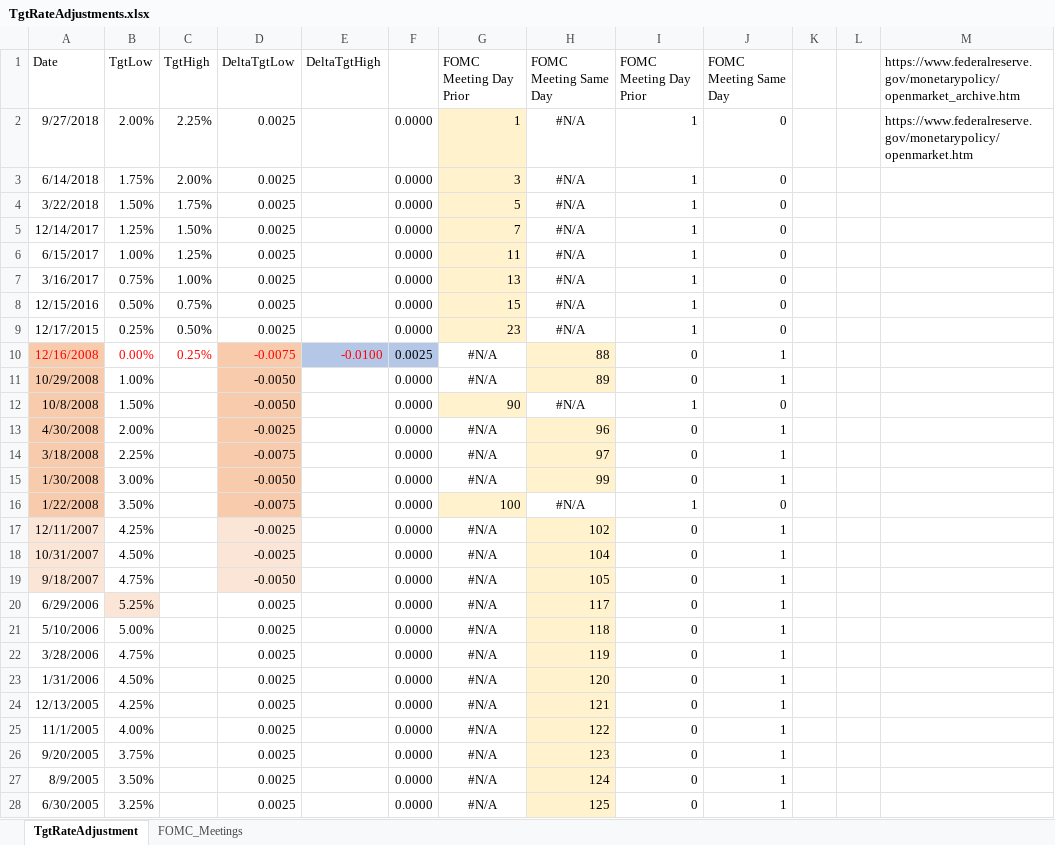
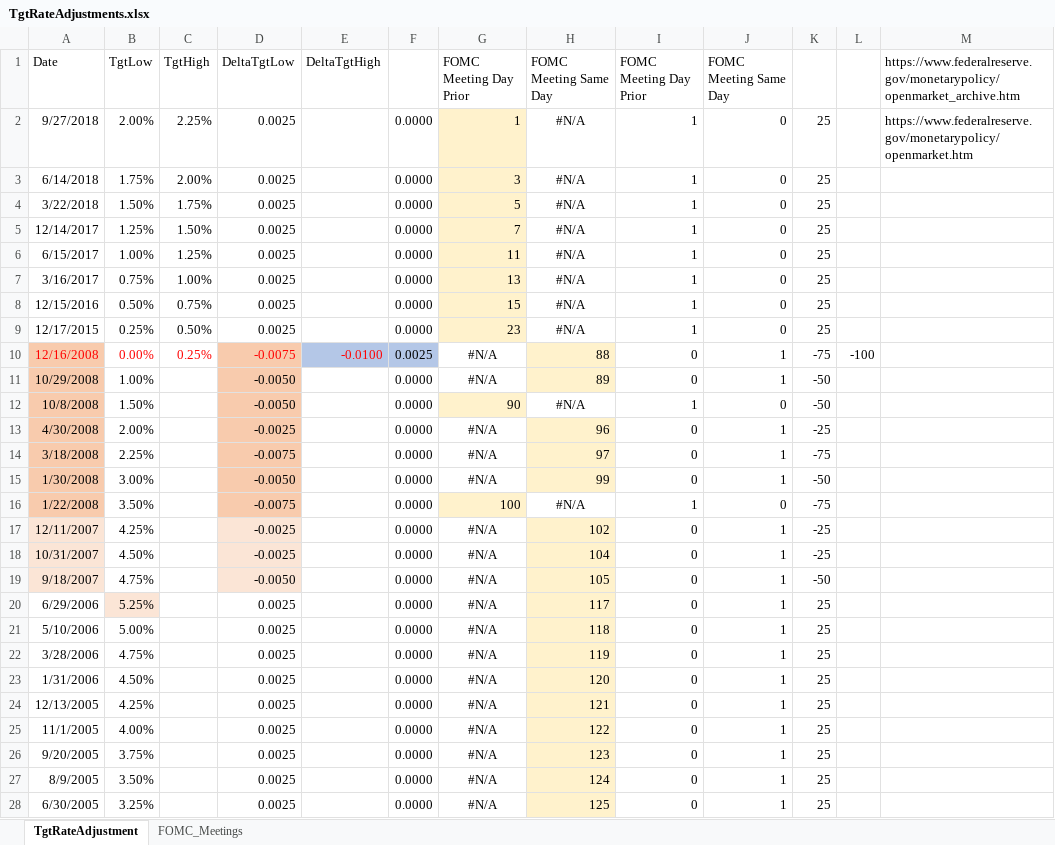
Before and after one commit to CorinneKnoe/MasterThesis_NarrativesInFinance, an Excel workbook: TgtRateAdjustments.xlsx, sheet TgtRateAdjustment, drawn as a sheet; only a part is shown; values as stored, in another font and other column widths than the file's, no borders; the diff covers the shown part only; the diff names each change by its address in the sheet, - before the commit and + after, or states it on an @@ line.

Commit message:
started collecting financial data, generated first tables for Latex

```diff
--- a/TgtRateAdjustments.xlsx (sheet TgtRateAdjustment)
+++ b/TgtRateAdjustments.xlsx (sheet TgtRateAdjustment)
-K2:K9: (empty)
+K2:K9: 25
-K10: (empty)
+K10: -75
-L10: (empty)
+L10: -100
-K11:K12: (empty)
+K11:K12: -50
-K13: (empty)
+K13: -25
-K14: (empty)
+K14: -75
-K15: (empty)
+K15: -50
-K16: (empty)
+K16: -75
-K17:K18: (empty)
+K17:K18: -25
-K19: (empty)
+K19: -50
-K20:K28: (empty)
+K20:K28: 25
```
Also changed, not shown: 30 edited cells and cell formats elsewhere in this sheet, sheet FOMC_Meetings, 9 other files.
